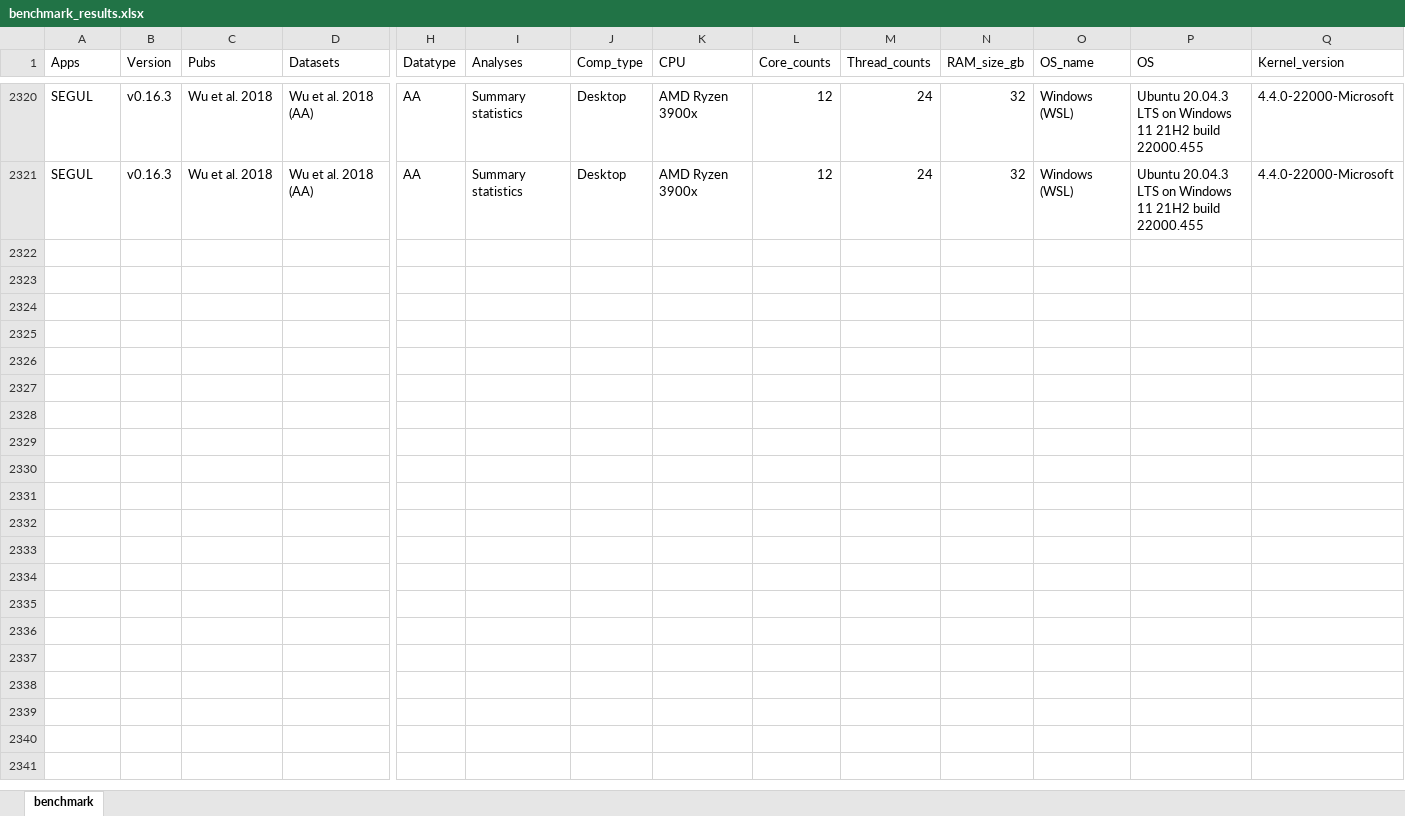
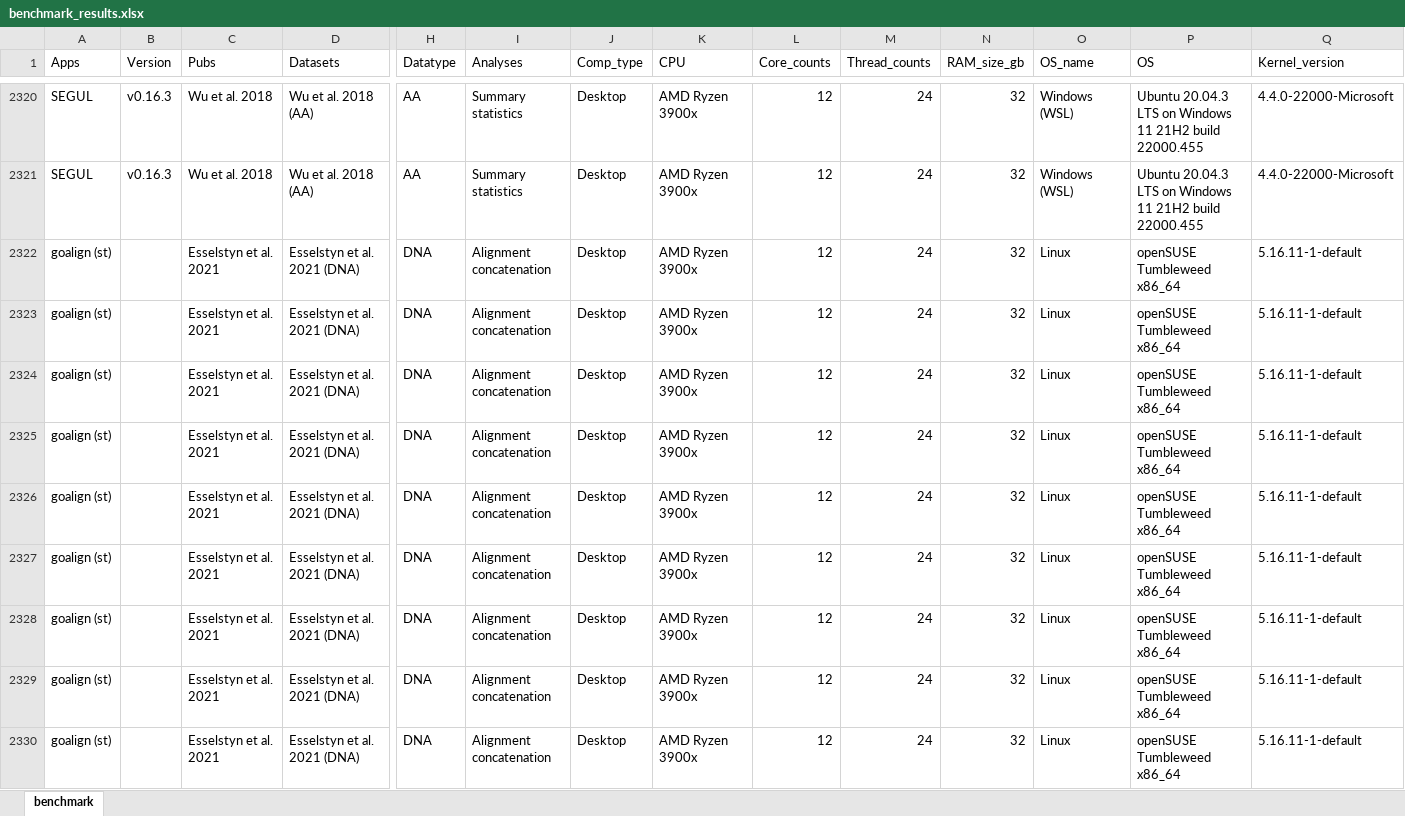
Before and after one commit to hhandika/segul-bench, an Excel workbook: data/benchmark_results.xlsx, sheet benchmark, drawn as a sheet; only a part is shown, gaps mark what is left out; values as stored, in another font and other column widths than the file's, no borders; rows hold the shown columns only; the diff covers the shown part only; the diff names each change by its address in the sheet, - before the commit and + after, or states it on an @@ line.

Commit message:
Add goalign benchmark results.

```diff
--- a/data/benchmark_results.xlsx (sheet benchmark)
+++ b/data/benchmark_results.xlsx (sheet benchmark)
+row 2322: goalign (st) |  | Esselstyn et al. 2021 | Esselstyn et al. 2021 (DNA) | DNA | Alignment concatenation | Desktop | AMD Ryzen 3900x | 12 | 24 | 32 | Linux | openSUSE Tumbleweed x86_64 | 5.16.11-1-default
+row 2323: goalign (st) |  | Esselstyn et al. 2021 | Esselstyn et al. 2021 (DNA) | DNA | Alignment concatenation | Desktop | AMD Ryzen 3900x | 12 | 24 | 32 | Linux | openSUSE Tumbleweed x86_64 | 5.16.11-1-default
+row 2324: goalign (st) |  | Esselstyn et al. 2021 | Esselstyn et al. 2021 (DNA) | DNA | Alignment concatenation | Desktop | AMD Ryzen 3900x | 12 | 24 | 32 | Linux | openSUSE Tumbleweed x86_64 | 5.16.11-1-default
+row 2325: goalign (st) |  | Esselstyn et al. 2021 | Esselstyn et al. 2021 (DNA) | DNA | Alignment concatenation | Desktop | AMD Ryzen 3900x | 12 | 24 | 32 | Linux | openSUSE Tumbleweed x86_64 | 5.16.11-1-default
+row 2326: goalign (st) |  | Esselstyn et al. 2021 | Esselstyn et al. 2021 (DNA) | DNA | Alignment concatenation | Desktop | AMD Ryzen 3900x | 12 | 24 | 32 | Linux | openSUSE Tumbleweed x86_64 | 5.16.11-1-default
+row 2327: goalign (st) |  | Esselstyn et al. 2021 | Esselstyn et al. 2021 (DNA) | DNA | Alignment concatenation | Desktop | AMD Ryzen 3900x | 12 | 24 | 32 | Linux | openSUSE Tumbleweed x86_64 | 5.16.11-1-default
+row 2328: goalign (st) |  | Esselstyn et al. 2021 | Esselstyn et al. 2021 (DNA) | DNA | Alignment concatenation | Desktop | AMD Ryzen 3900x | 12 | 24 | 32 | Linux | openSUSE Tumbleweed x86_64 | 5.16.11-1-default
+row 2329: goalign (st) |  | Esselstyn et al. 2021 | Esselstyn et al. 2021 (DNA) | DNA | Alignment concatenation | Desktop | AMD Ryzen 3900x | 12 | 24 | 32 | Linux | openSUSE Tumbleweed x86_64 | 5.16.11-1-default
+row 2330: goalign (st) |  | Esselstyn et al. 2021 | Esselstyn et al. 2021 (DNA) | DNA | Alignment concatenation | Desktop | AMD Ryzen 3900x | 12 | 24 | 32 | Linux | openSUSE Tumbleweed x86_64 | 5.16.11-1-default
```
Also changed, not shown: 71 added rows elsewhere in this sheet, 2 other files.
